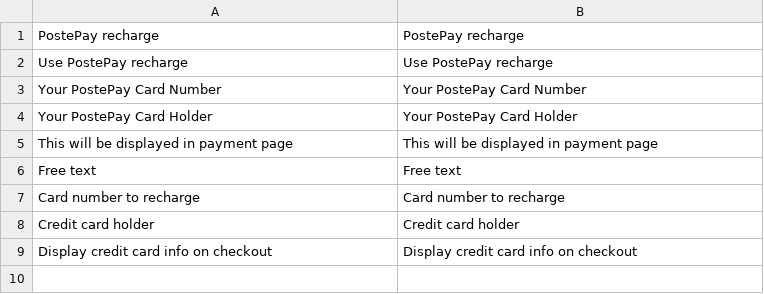
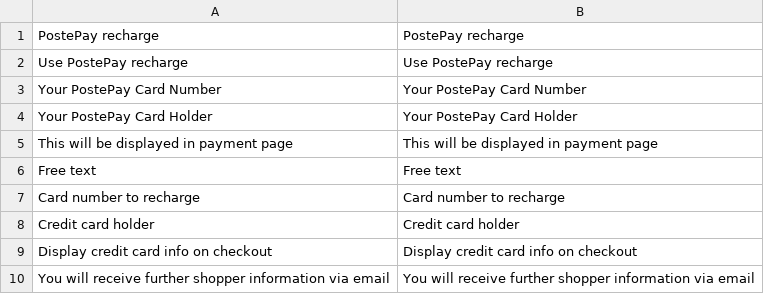
Before and after one commit to OpenMageModuleFostering/ig_postepay, a CSV file: app/locale/en_US/IG_PostePay.csv, drawn as a sheet; the diff names each change by its address in the sheet, - before the commit and + after, or states it on an @@ line.

```diff
--- a/app/locale/en_US/IG_PostePay.csv
+++ b/app/locale/en_US/IG_PostePay.csv
+row 10: You will receive further shopper information via email | You will receive further shopper information via email
```
Also changed, not shown: app/locale/it_IT/IG_PostePay.csv, 5 other files.
